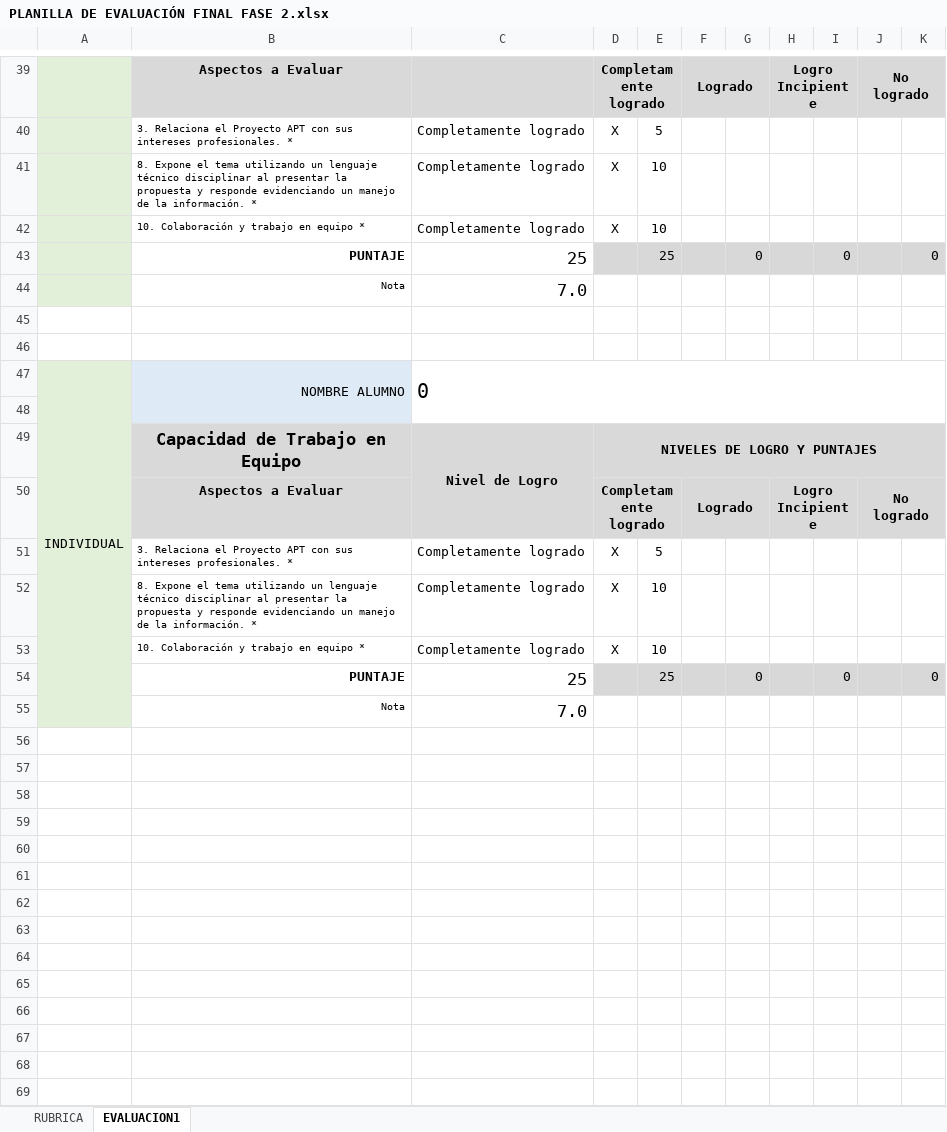
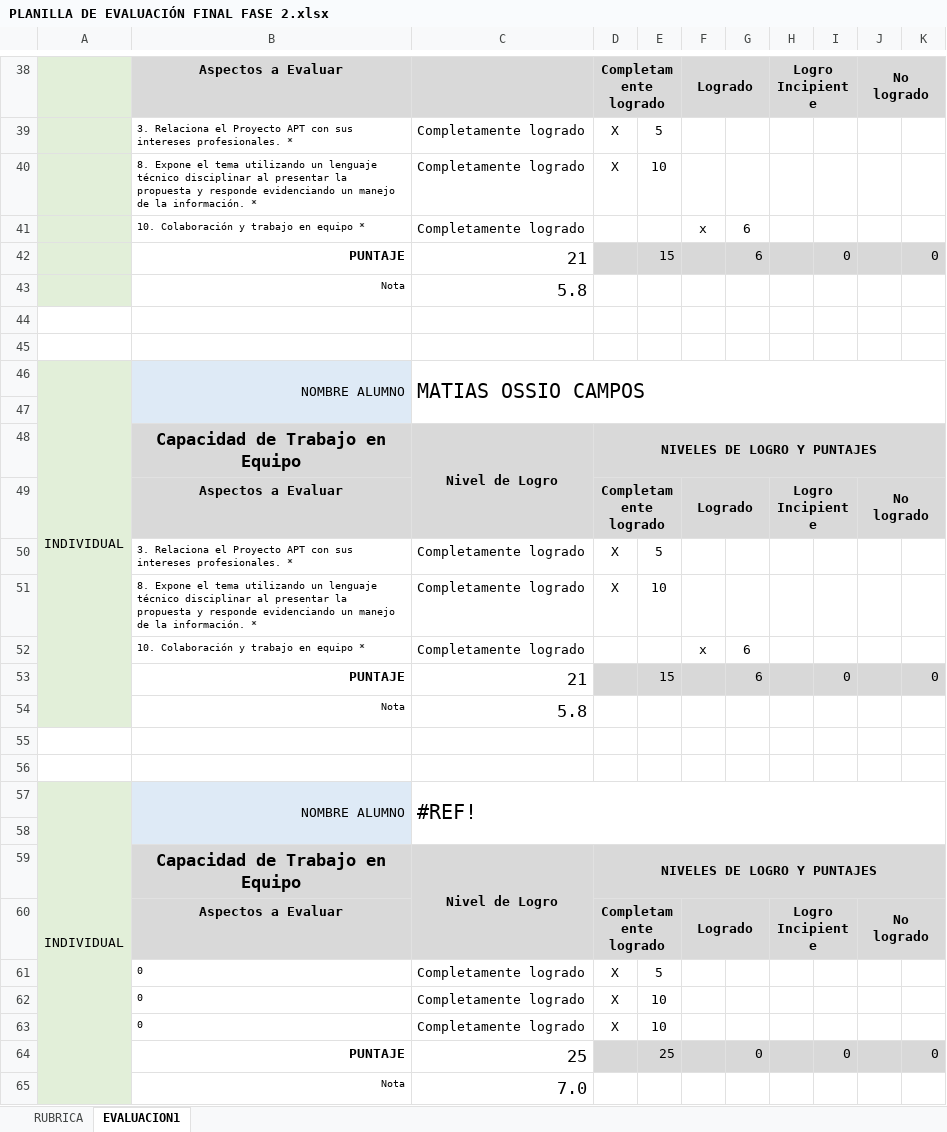
Before and after one commit to matlealduocuc/Sistema-Libreta-Digital-del-Alumno, an Excel workbook: Fase 2/Evidencias Grupales/PLANILLA DE EVALUACIÓN FINAL FASE 2.xlsx, sheet EVALUACION1, drawn as a sheet; only a part is shown, gaps mark what is left out; values as stored, in another font and other column widths than the file's, no borders; conditional formats not drawn; removed rows and columns are numbered as before the commit, all else as after; the diff covers the shown part only; the diff names each change by its address in the sheet, - before the commit and + after, or states it on an @@ line.

Commit message:
docs - subida documento planilla evaluacion fase 2

```diff
--- a/Fase 2/Evidencias Grupales/PLANILLA DE EVALUACIÓN FINAL FASE 2.xlsx (sheet EVALUACION1)
+++ b/Fase 2/Evidencias Grupales/PLANILLA DE EVALUACIÓN FINAL FASE 2.xlsx (sheet EVALUACION1)
-row 42:  | 10. Colaboración y trabajo en equipo * | Completamente logrado | X | 10
-row 43:  | PUNTAJE | 25 |  | 25 |  | 0 |  | 0 |  | 0
-row 44:  | Nota | 7.0
+row 41:  | 10. Colaboración y trabajo en equipo * | Completamente logrado |  |  | x | 6
+row 42:  | PUNTAJE | 21 |  | 15 |  | 6 |  | 0 |  | 0
+row 43:  | Nota | 5.8
-A47:A55 merged
+A46:A54 merged
-C46: 0
+C46: MATIAS OSSIO CAMPOS
+row 52:  | 10. Colaboración y trabajo en equipo * | Completamente logrado |  |  | x | 6
+row 53:  | PUNTAJE | 21 |  | 15 |  | 6 |  | 0 |  | 0
+row 54:  | Nota | 5.8
+row 55: (empty)
+row 56: (empty)
+row 57: INDIVIDUAL | NOMBRE ALUMNO | #REF!
+row 58: (empty)
+row 59:  | Capacidad de Trabajo en Equipo | Nivel de Logro | NIVELES DE LOGRO Y PUNTAJES
+row 60:  | Aspectos a Evaluar |  | Completamente logrado |  | Logrado |  | Logro Incipiente |  | No logrado
+row 61:  | 0 | Completamente logrado | X | 5
-B62: 10. Colaboración y trabajo en equipo *
+B62: 0
+row 63:  | 0 | Completamente logrado | X | 10
```
Also changed, not shown: 10 added rows, 11 removed rows, 7 edited cells and cell formats elsewhere in this sheet, formulas that keep their value.
